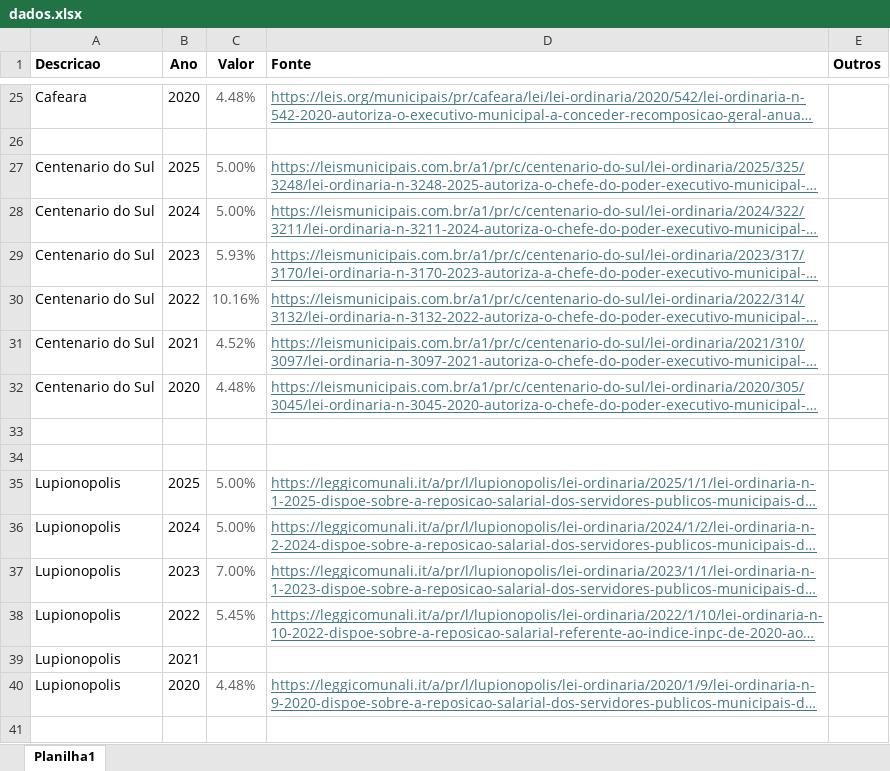
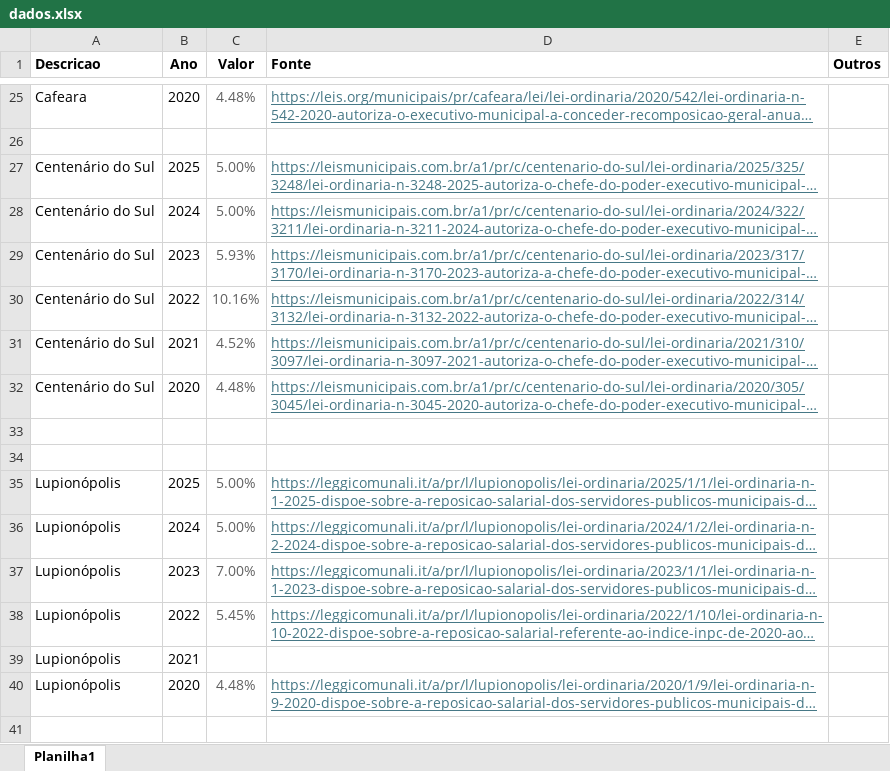
Before and after one commit to denisms7/reajuste, an Excel workbook: data/dados.xlsx, sheet Planilha1, drawn as a sheet; only a part is shown, gaps mark what is left out; long unchanged cells end in …; values as stored, in another font and other column widths than the file's, no borders; the diff covers the shown part only; the diff names each change by its address in the sheet, - before the commit and + after, or states it on an @@ line.

```diff
--- a/data/dados.xlsx (sheet Planilha1)
+++ b/data/dados.xlsx (sheet Planilha1)
-A27:A32 (Descricao): Centenario do Sul
+A27:A32 (Descricao): Centenário do Sul
-A35:A40 (Descricao): Lupionopolis
+A35:A40 (Descricao): Lupionópolis
```
Also changed, not shown: 7 added rows and 25 edited cells elsewhere in this sheet, 3 other files.
